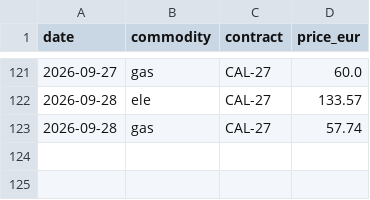
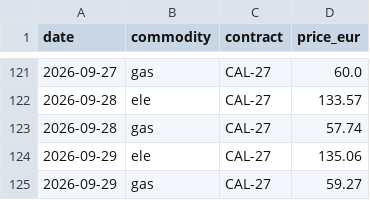
Before and after one commit to RobertChmelar/nepreplacejte, a CSV file: data/cal_history.csv, drawn as a sheet; only a part is shown, gaps mark what is left out.

Commit message:
data: denní aktualizace (2026-10-01)

```diff
--- a/data/cal_history.csv
+++ b/data/cal_history.csv
@@ -123 +123,3 @@ date,commodity,contract,price_eur
 2026-09-28,gas,CAL-27,57.74
+2026-09-29,ele,CAL-27,135.06
+2026-09-29,gas,CAL-27,59.27
```
Also changed, not shown: 1 other file.
